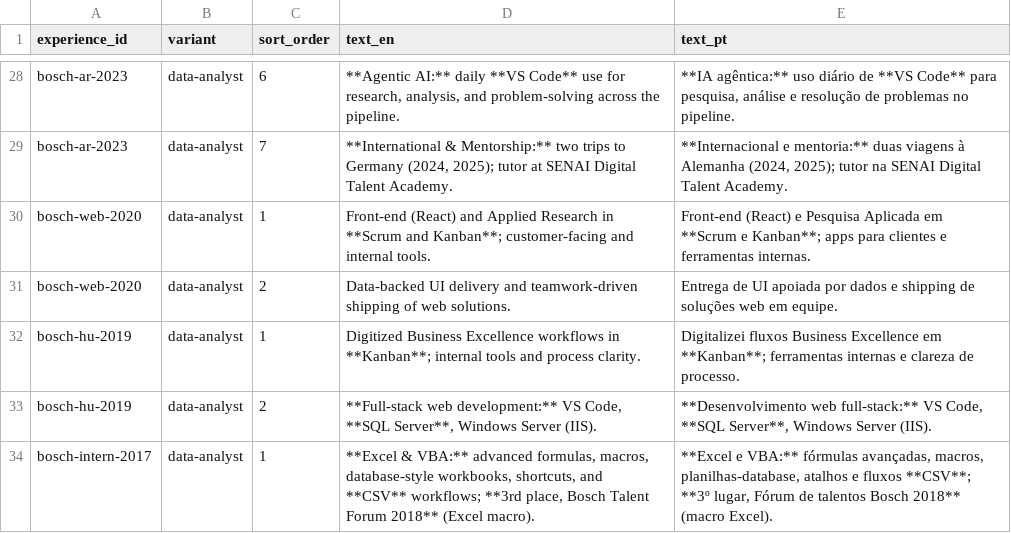
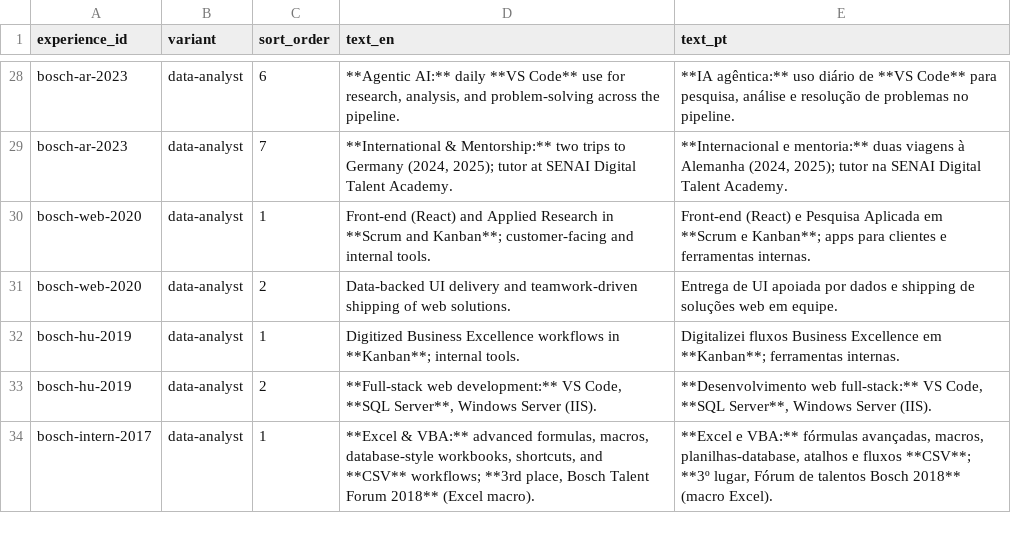
Before and after one commit to duducm2/my-personal-repo, a CSV file: my-data/canonical/experience_bullets.csv, drawn as a sheet; only a part is shown, gaps mark what is left out.

```diff
--- a/my-data/canonical/experience_bullets.csv
+++ b/my-data/canonical/experience_bullets.csv
@@ -31,3 +31,3 @@ bosch-web-2020,data-analyst,1,Front-end (React) and Applied Research in **Scrum
 bosch-web-2020,data-analyst,2,Data-backed UI delivery and teamwork-driven shipping of web solutions.,Entrega de UI apoiada por dados e shipping de soluções web em equipe.
-bosch-hu-2019,data-analyst,1,Digitized Business Excellence workflows in **Kanban**; internal tools and process clarity.,Digitalizei fluxos Business Excellence em **Kanban**; ferramentas internas e clareza de processo.
+bosch-hu-2019,data-analyst,1,Digitized Business Excellence workflows in **Kanban**; internal tools.,Digitalizei fluxos Business Excellence em **Kanban**; ferramentas internas.
 bosch-hu-2019,data-analyst,2,"**Full-stack web development:** VS Code, **SQL Server**, Windows Server (IIS).","**Desenvolvimento web full-stack:** VS Code, **SQL Server**, Windows Server (IIS)."
```
Also changed, not shown: 5 other files.
